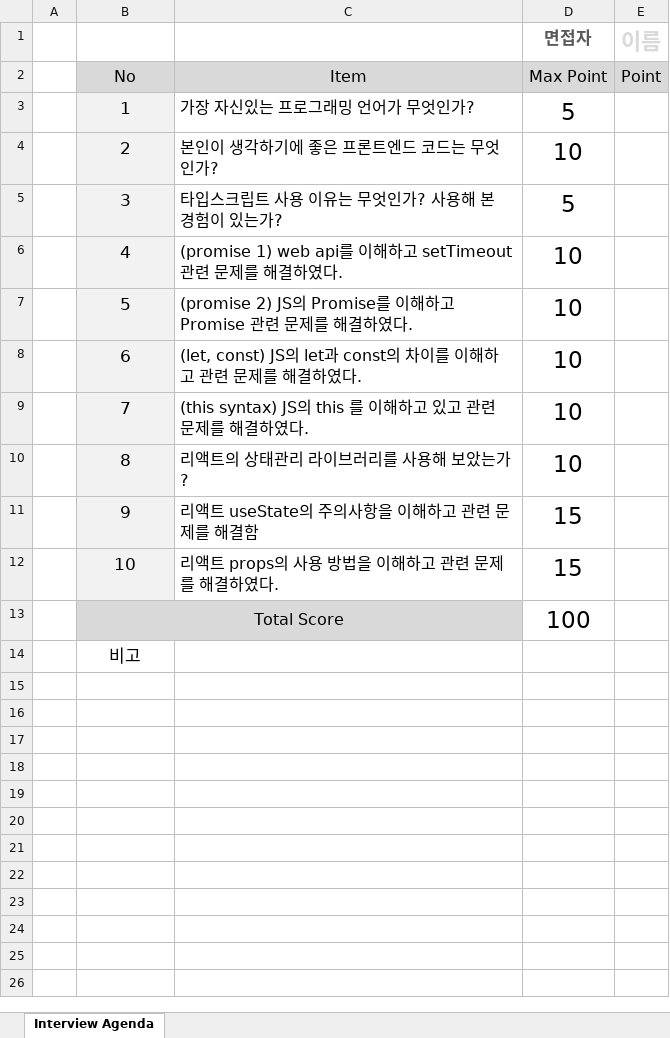
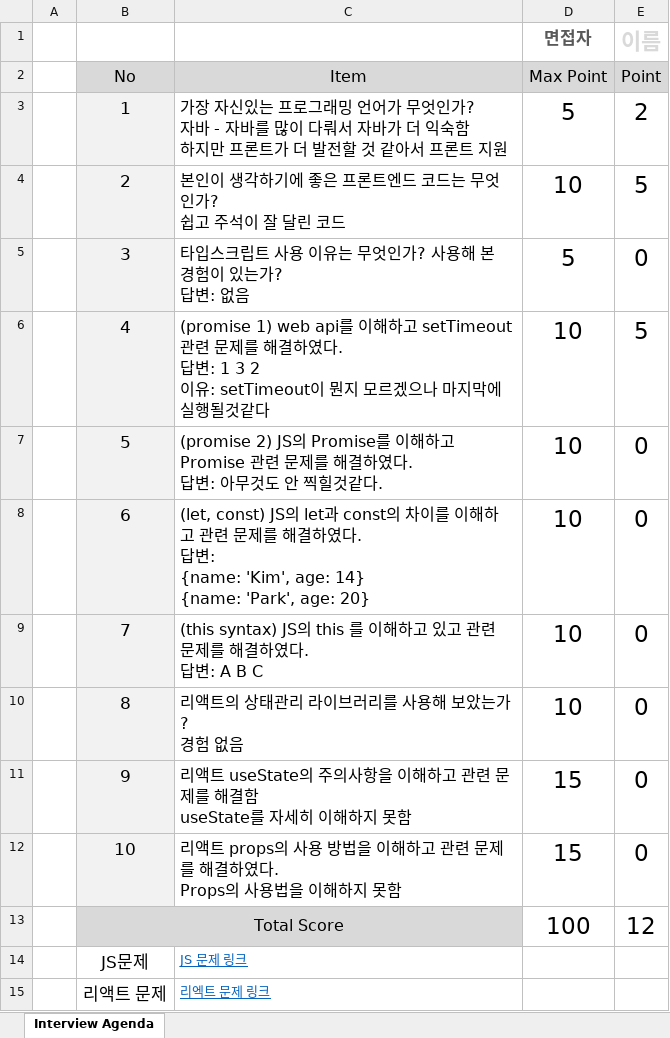
Before and after one commit to ekankr2/frontend-coding-test, an Excel workbook: scores/면접평가서2.xlsx, sheet Interview Agenda, drawn as a sheet; values as stored, in another font and other column widths than the file's, no borders; removed rows and columns are numbered as before the commit, all else as after; ↵ is a line break in a cell; the diff names each change by its address in the sheet, - before the commit and + after, or states it on an @@ line.

Commit message:
update 평가서2

```diff
--- a/scores/면접평가서2.xlsx (sheet Interview Agenda)
+++ b/scores/면접평가서2.xlsx (sheet Interview Agenda)
-C3 (Item): …엇인가?
+C3 (Item): …엇인가? ↵ 자바 - 자바를 많이 다뤄서 자바가 더 익숙함 ↵ 하지만 프론트가 더 발전할 것 같아서 프론트 지원
-E3 (Point): (empty)
+E3 (Point): 2
-C4 (Item): 본인이 생각하기에 좋은 프론트엔드 코드는 무엇인가?
+C4 (Item): 본인이 생각하기에 좋은 프론트엔드 코드는 무엇인가? ↵ 쉽고 주석이 잘 달린 코드
-E4 (Point): (empty)
+E4 (Point): 5
-C5 (Item): 타입스크립트 사용 이유는 무엇인가? 사용해 본 경험이 있는가?
+C5 (Item): 타입스크립트 사용 이유는 무엇인가? 사용해 본 경험이 있는가? ↵ 답변: 없음
-E5 (Point): (empty)
+E5 (Point): 0
-C6 (Item): …하였다.
+C6 (Item): …하였다. ↵ 답변: 1 3 2 ↵ 이유: setTimeout이 뭔지 모르겠으나 마지막에 실행될것같다
-E6 (Point): (empty)
+E6 (Point): 5
-C7 (Item): …하였다.
+C7 (Item): …하였다. ↵ 답변: 아무것도 안 찍힐것같다.
-E7:E12 (Point): (empty)
+E7:E12 (Point): 0
-C8 (Item): …하였다.
+C8 (Item): …하였다. ↵ 답변: ↵ {name: 'Kim', age: 14} ↵ {name: 'Park', age: 20}
-C9 (Item): …하였다.
+C9 (Item): …하였다. ↵ 답변: A B C
-C10 (Item): 리액트의 상태관리 라이브러리를 사용해 보았는가?
+C10 (Item): 리액트의 상태관리 라이브러리를 사용해 보았는가? ↵ 경험 없음
-C11 (Item): …해결함
+C11 (Item): …해결함 ↵ useState를 자세히 이해하지 못함
-C12 (Item): …하였다.
+C12 (Item): …하였다. ↵ Props의 사용법을 이해하지 못함
-E13 (Point): (empty)
+E13 (Point): 12
-row 14:  | 비고
+row 14:  | JS문제 | JS 문제 링크
+row 15:  | 리액트 문제 | 리엑트 문제 링크
```
